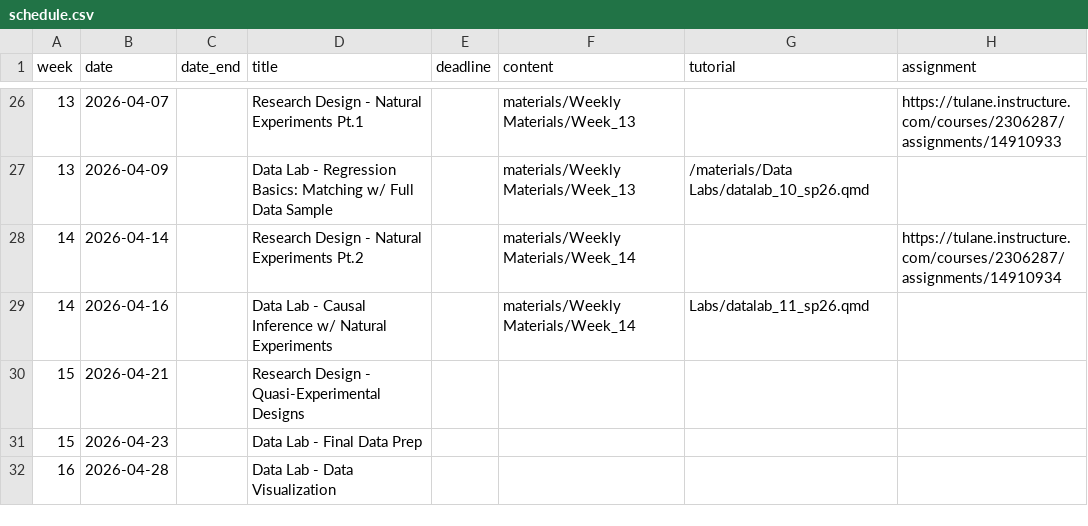
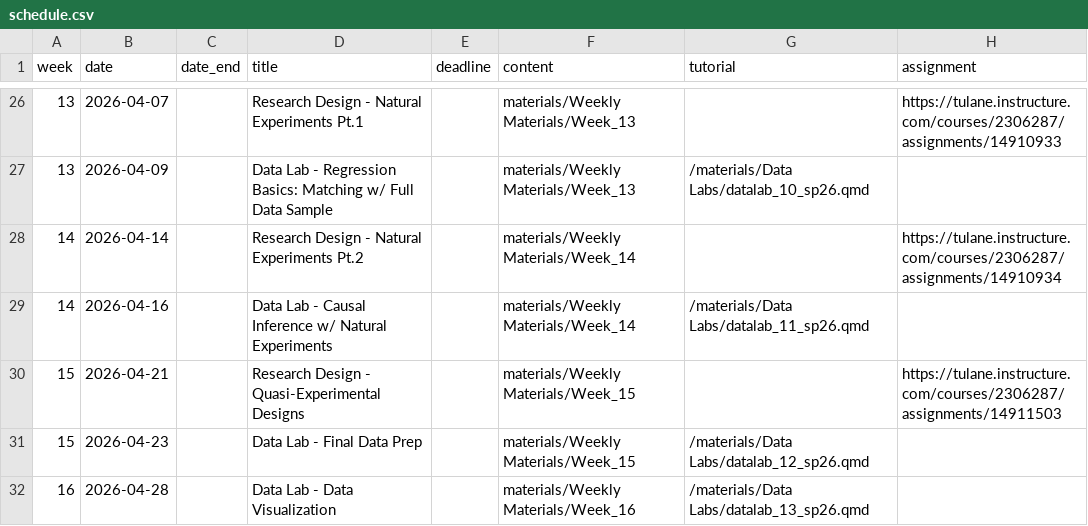
Before and after one commit to k-callison/hpam7660-sp24, a CSV file: data/schedule.csv, drawn as a sheet; only a part is shown, gaps mark what is left out.

Commit message:
Final schedule updates

```diff
--- a/data/schedule.csv
+++ b/data/schedule.csv
@@ -28,5 +28,5 @@ week,date,date_end,title,deadline,content,tutorial,assignment
 14,2026-04-14,,Research Design - Natural Experiments Pt.2,,"materials/Weekly Materials/Week_14",,https://tulane.instructure.com/courses/2306287/assignments/14910934
-14,2026-04-16,,Data Lab - Causal Inference w/ Natural Experiments ,,"materials/Weekly Materials/Week_14",Labs/datalab_11_sp26.qmd,
-15,2026-04-21,,Research Design - Quasi-Experimental Designs,,,,
-15,2026-04-23,,Data Lab - Final Data Prep ,,,,
-16,2026-04-28,,Data Lab - Data Visualization,,,,
+14,2026-04-16,,Data Lab - Causal Inference w/ Natural Experiments ,,"materials/Weekly Materials/Week_14",/materials/Data Labs/datalab_11_sp26.qmd,
+15,2026-04-21,,Research Design - Quasi-Experimental Designs,,"materials/Weekly Materials/Week_15",,https://tulane.instructure.com/courses/2306287/assignments/14911503
+15,2026-04-23,,Data Lab - Final Data Prep,,"materials/Weekly Materials/Week_15",/materials/Data Labs/datalab_12_sp26.qmd,
+16,2026-04-28,,Data Lab - Data Visualization,,"materials/Weekly Materials/Week_16",/materials/Data Labs/datalab_13_sp26.qmd,
```
Also changed, not shown: 4 other files.
